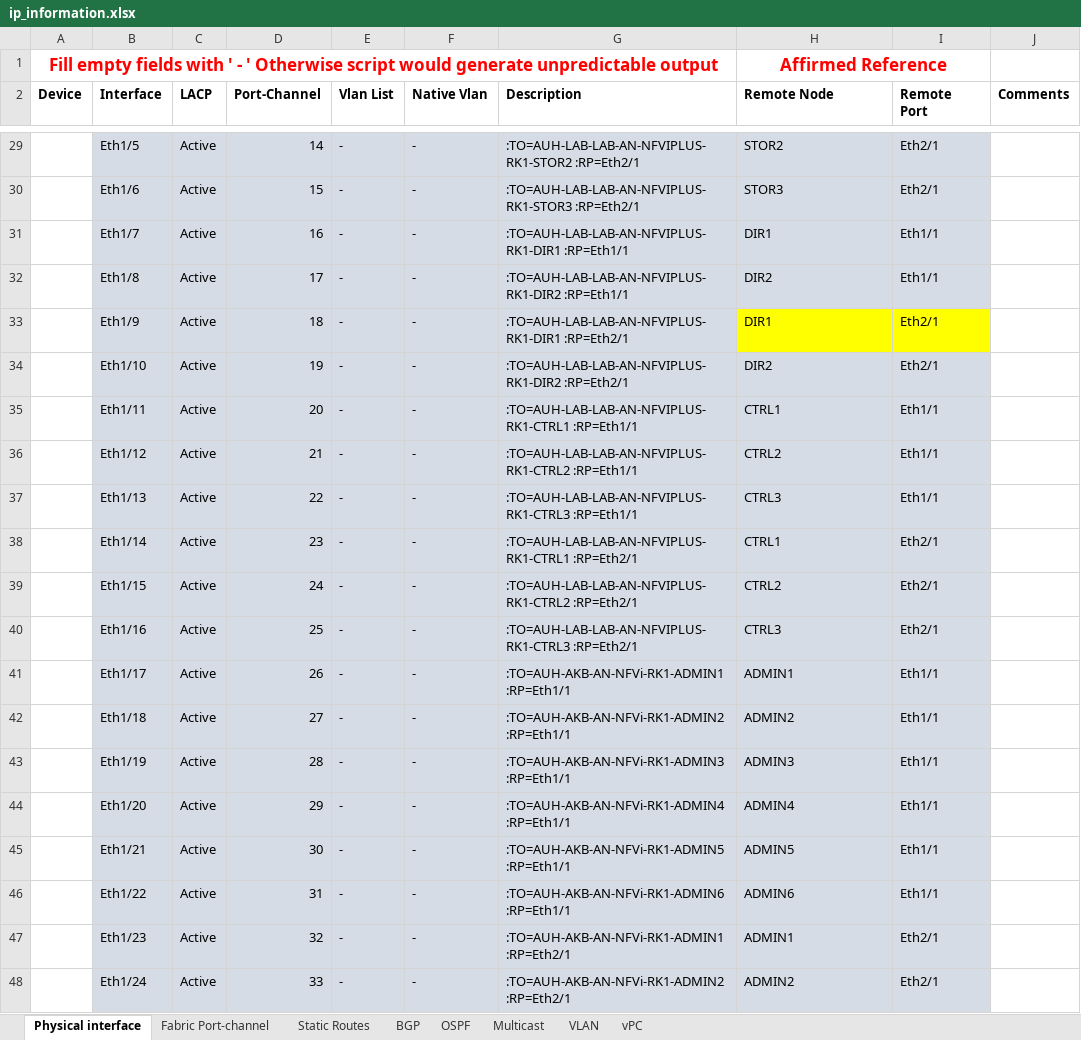
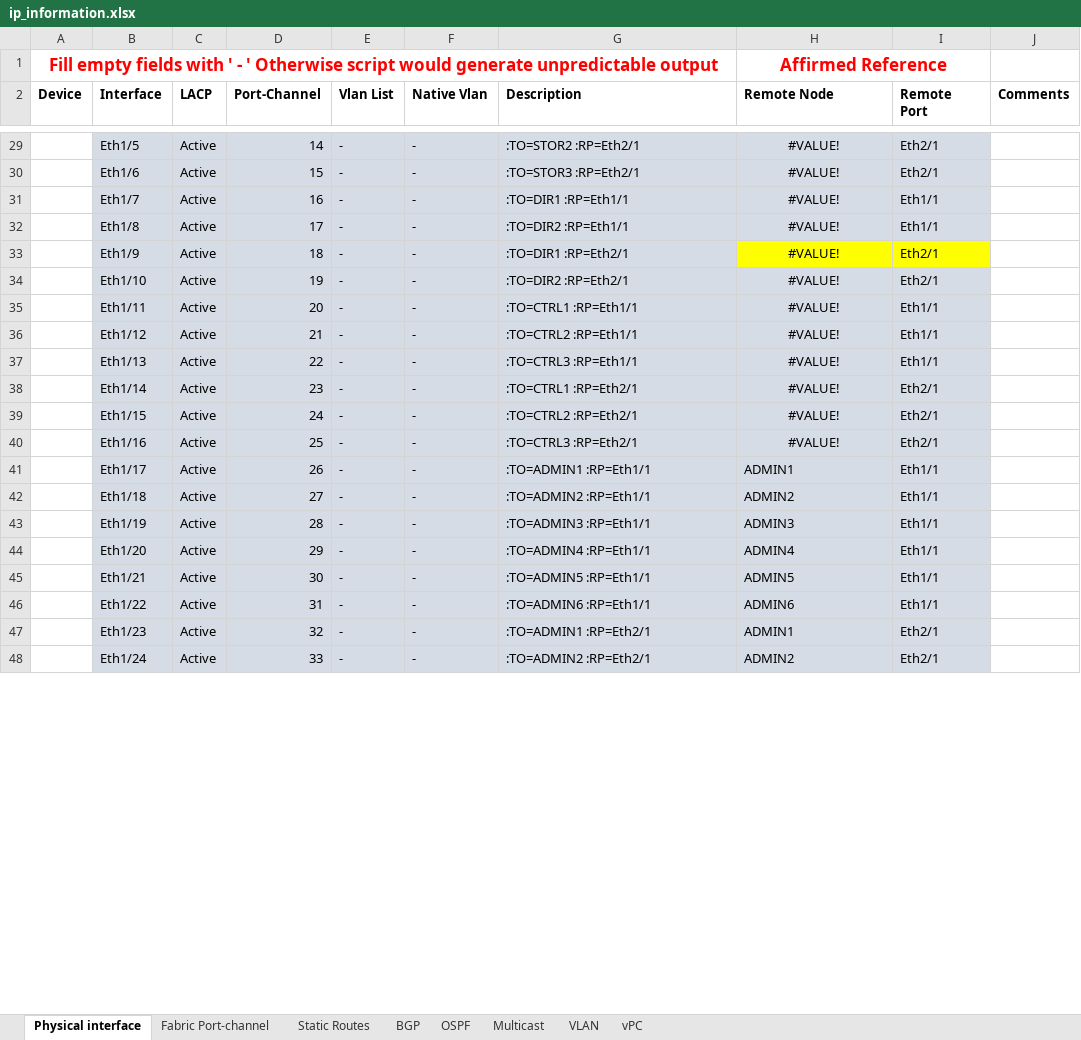
Before and after one commit to momobade/cisco-Nexus-automate-vxlan-evpn, an Excel workbook: samples/ip_information.xlsx, sheet Physical interface, drawn as a sheet; only a part is shown, gaps mark what is left out; values as stored, in another font and other column widths than the file's, no borders; the diff covers the shown part only; the diff names each change by its address in the sheet, - before the commit and + after, or states it on an @@ line.

```diff
--- a/samples/ip_information.xlsx (sheet Physical interface)
+++ b/samples/ip_information.xlsx (sheet Physical interface)
-G29 (Description): :TO=AUH-LAB-LAB-AN-NFVIPLUS-RK1-STOR2 :RP=Eth2/1
+G29 (Description): :TO=STOR2 :RP=Eth2/1
-H29:H40 alignment: left
+H29:H40 alignment: center
-H29 (Remote Node): STOR2
+H29 (Remote Node): #VALUE!
-G30 (Description): :TO=AUH-LAB-LAB-AN-NFVIPLUS-RK1-STOR3 :RP=Eth2/1
+G30 (Description): :TO=STOR3 :RP=Eth2/1
-H30 (Remote Node): STOR3
+H30 (Remote Node): #VALUE!
-G31 (Description): :TO=AUH-LAB-LAB-AN-NFVIPLUS-RK1-DIR1 :RP=Eth1/1
+G31 (Description): :TO=DIR1 :RP=Eth1/1
-H31 (Remote Node): DIR1
+H31 (Remote Node): #VALUE!
-G32 (Description): :TO=AUH-LAB-LAB-AN-NFVIPLUS-RK1-DIR2 :RP=Eth1/1
+G32 (Description): :TO=DIR2 :RP=Eth1/1
-H32 (Remote Node): DIR2
+H32 (Remote Node): #VALUE!
-G33 (Description): :TO=AUH-LAB-LAB-AN-NFVIPLUS-RK1-DIR1 :RP=Eth2/1
+G33 (Description): :TO=DIR1 :RP=Eth2/1
-H33 (Remote Node): DIR1
+H33 (Remote Node): #VALUE!
-G34 (Description): :TO=AUH-LAB-LAB-AN-NFVIPLUS-RK1-DIR2 :RP=Eth2/1
+G34 (Description): :TO=DIR2 :RP=Eth2/1
-H34 (Remote Node): DIR2
+H34 (Remote Node): #VALUE!
-G35 (Description): :TO=AUH-LAB-LAB-AN-NFVIPLUS-RK1-CTRL1 :RP=Eth1/1
+G35 (Description): :TO=CTRL1 :RP=Eth1/1
-H35 (Remote Node): CTRL1
+H35 (Remote Node): #VALUE!
-G36 (Description): :TO=AUH-LAB-LAB-AN-NFVIPLUS-RK1-CTRL2 :RP=Eth1/1
+G36 (Description): :TO=CTRL2 :RP=Eth1/1
-H36 (Remote Node): CTRL2
+H36 (Remote Node): #VALUE!
-G37 (Description): :TO=AUH-LAB-LAB-AN-NFVIPLUS-RK1-CTRL3 :RP=Eth1/1
+G37 (Description): :TO=CTRL3 :RP=Eth1/1
-H37 (Remote Node): CTRL3
+H37 (Remote Node): #VALUE!
-G38 (Description): :TO=AUH-LAB-LAB-AN-NFVIPLUS-RK1-CTRL1 :RP=Eth2/1
+G38 (Description): :TO=CTRL1 :RP=Eth2/1
-H38 (Remote Node): CTRL1
+H38 (Remote Node): #VALUE!
-G39 (Description): :TO=AUH-LAB-LAB-AN-NFVIPLUS-RK1-CTRL2 :RP=Eth2/1
+G39 (Description): :TO=CTRL2 :RP=Eth2/1
-H39 (Remote Node): CTRL2
+H39 (Remote Node): #VALUE!
-G40 (Description): :TO=AUH-LAB-LAB-AN-NFVIPLUS-RK1-CTRL3 :RP=Eth2/1
+G40 (Description): :TO=CTRL3 :RP=Eth2/1
-H40 (Remote Node): CTRL3
+H40 (Remote Node): #VALUE!
-G41 (Description): :TO=AUH-AKB-AN-NFVi-RK1-ADMIN1 :RP=Eth1/1
+G41 (Description): :TO=ADMIN1 :RP=Eth1/1
-G42 (Description): :TO=AUH-AKB-AN-NFVi-RK1-ADMIN2 :RP=Eth1/1
+G42 (Description): :TO=ADMIN2 :RP=Eth1/1
-G43 (Description): :TO=AUH-AKB-AN-NFVi-RK1-ADMIN3 :RP=Eth1/1
+G43 (Description): :TO=ADMIN3 :RP=Eth1/1
-G44 (Description): :TO=AUH-AKB-AN-NFVi-RK1-ADMIN4 :RP=Eth1/1
+G44 (Description): :TO=ADMIN4 :RP=Eth1/1
-G45 (Description): :TO=AUH-AKB-AN-NFVi-RK1-ADMIN5 :RP=Eth1/1
+G45 (Description): :TO=ADMIN5 :RP=Eth1/1
-G46 (Description): :TO=AUH-AKB-AN-NFVi-RK1-ADMIN6 :RP=Eth1/1
+G46 (Description): :TO=ADMIN6 :RP=Eth1/1
-G47 (Description): :TO=AUH-AKB-AN-NFVi-RK1-ADMIN1 :RP=Eth2/1
+G47 (Description): :TO=ADMIN1 :RP=Eth2/1
-G48 (Description): :TO=AUH-AKB-AN-NFVi-RK1-ADMIN2 :RP=Eth2/1
+G48 (Description): :TO=ADMIN2 :RP=Eth2/1
```
Also changed, not shown: 109 edited cells and cell formats elsewhere in this sheet, sheet Fabric Port-channel, sheet OSPF, sheet Multicast, sheet Static Routes, sheet BGP, sheet VLAN, 1 more sheet, 7 other files.
